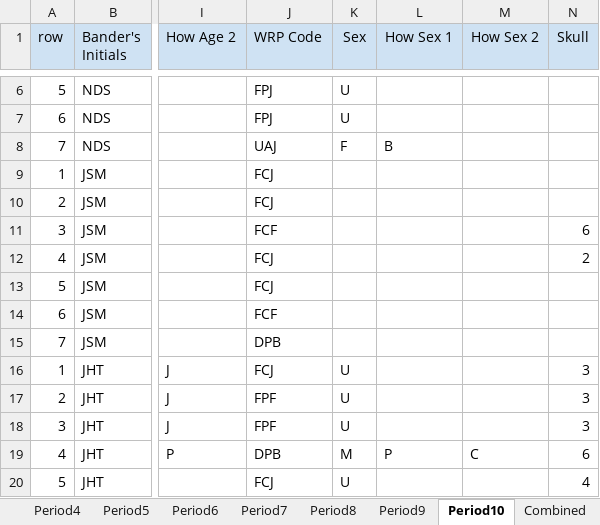
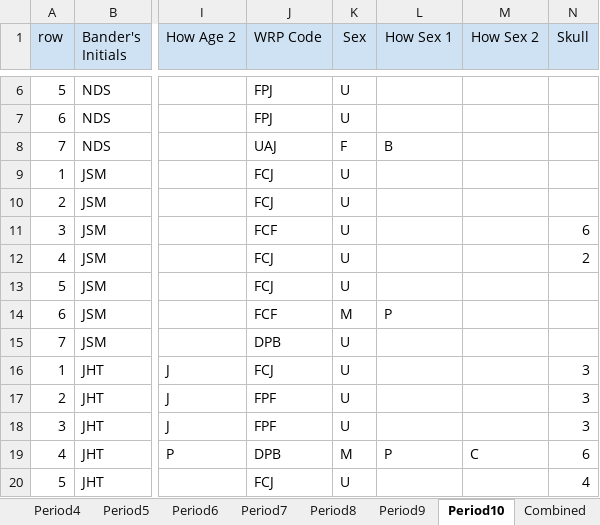
Before and after one commit to ndswecker/MORS_MAPS_2021, an Excel workbook: Data_Sheet_SpreadSheets/MAPS 2021 Data macros.xlsm, sheet Period10, drawn as a sheet; only a part is shown, gaps mark what is left out; values as stored, in another font and other column widths than the file's, no borders; the diff names each change by its address in the sheet, - before the commit and + after, or states it on an @@ line.

```diff
--- a/Data_Sheet_SpreadSheets/MAPS 2021 Data macros.xlsm (sheet Period10)
+++ b/Data_Sheet_SpreadSheets/MAPS 2021 Data macros.xlsm (sheet Period10)
-K9:K13 (Sex): (empty)
+K9:K13 (Sex): U
-K14 (Sex): (empty)
+K14 (Sex): M
-L14 (How Sex 1): (empty)
+L14 (How Sex 1): P
-K15 (Sex): (empty)
+K15 (Sex): U
```
Also changed, not shown: sheet CombinedInExcel, sheet Period5, sheet Period4, sheet Period7, sheet Period9, sheet Period8, 1 more sheet, 1 other file.
